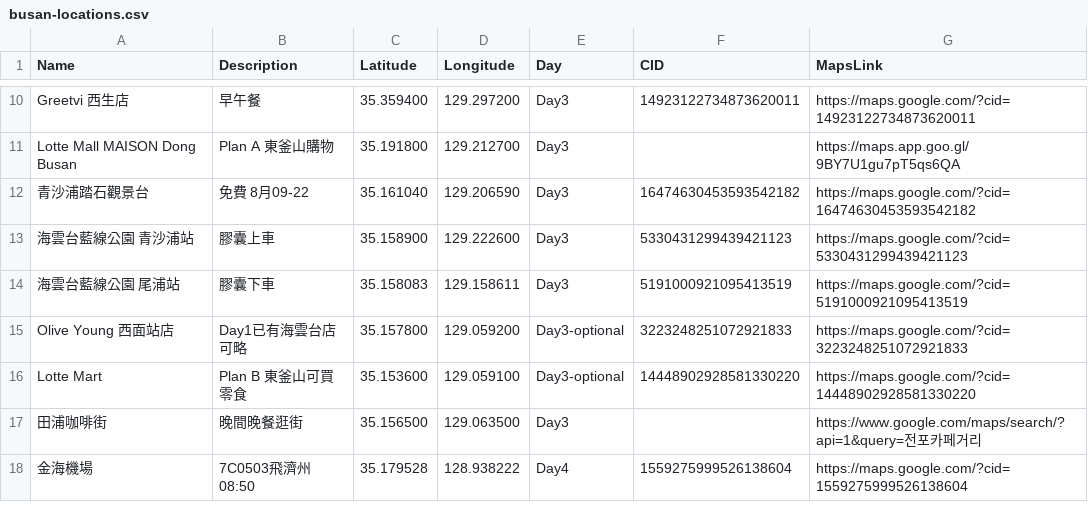
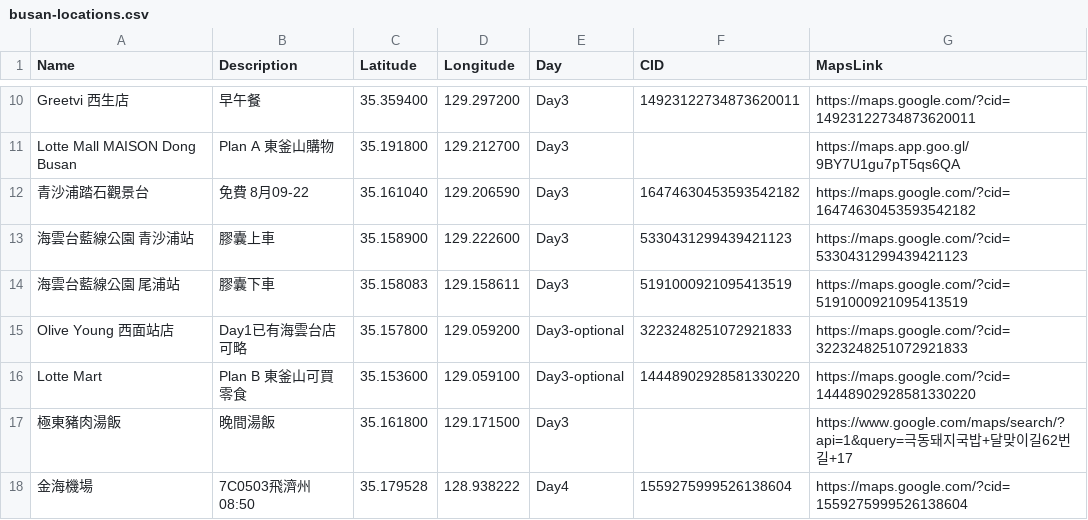
Before and after one commit to Heigy/busan-trip-2026, a CSV file: busan-locations.csv, drawn as a sheet; only a part is shown, gaps mark what is left out; removed rows and columns are numbered as before the commit, all else as after; the diff names each change by its address in the sheet, - before the commit and + after, or states it on an @@ line.

```diff
--- a/busan-locations.csv
+++ b/busan-locations.csv
-row 17: 田浦咖啡街 | 晚間晚餐逛街 | 35.156500 | 129.063500 | Day3 |  | https://www.google.com/maps/search/?api=1&query=전포카페거리
+row 17: 極東豬肉湯飯 | 晚間湯飯 | 35.161800 | 129.171500 | Day3 |  | https://www.google.com/maps/search/?api=1&query=극동돼지국밥+달맞이길62번길+17
```
Also changed, not shown: jeju-locations.csv, 11 other files.
